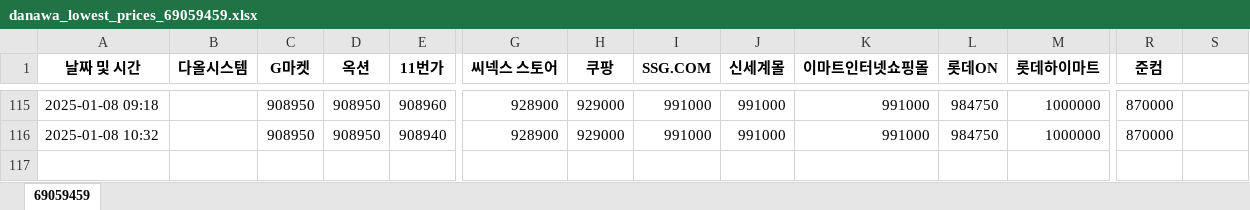
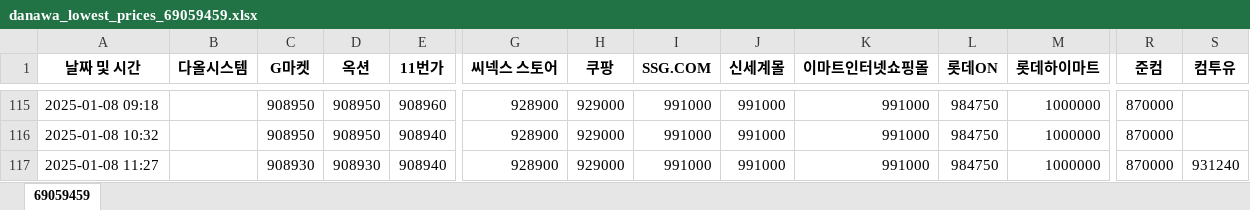
Before and after one commit to imyungsung31/danawa_lowest, an Excel workbook: danawa_lowest_prices_69059459.xlsx, sheet 69059459, drawn as a sheet; only a part is shown, gaps mark what is left out; values as stored, in another font and other column widths than the file's, no borders; charts and pictures not drawn; rows hold the shown columns only; the diff names each change by its address in the sheet, - before the commit and + after, or states it on an @@ line.

```diff
--- a/danawa_lowest_prices_69059459.xlsx (sheet 69059459)
+++ b/danawa_lowest_prices_69059459.xlsx (sheet 69059459)
-S1: (empty)
+S1: 컴투유
+row 117: 2025-01-08 11:27 |  | 908930 | 908930 | 908940 | 928900 | 929000 | 991000 | 991000 | 991000 | 984750 | 1000000 | 870000 | 931240
```
Also changed, not shown: charts or pictures.
